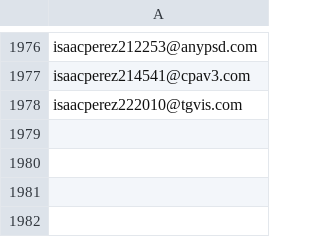
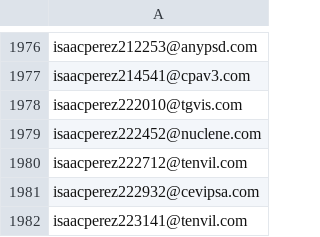
Before and after one commit to Farfayprueba/scrapper_vote, a CSV file: generated_emails.csv, drawn as a sheet; only a part is shown, gaps mark what is left out.

```diff
--- a/generated_emails.csv
+++ b/generated_emails.csv
@@ -1978 +1978,5 @@ isaacperez214541@cpav3.com
 isaacperez222010@tgvis.com
+isaacperez222452@nuclene.com
+isaacperez222712@tenvil.com
+isaacperez222932@cevipsa.com
+isaacperez223141@tenvil.com
```
